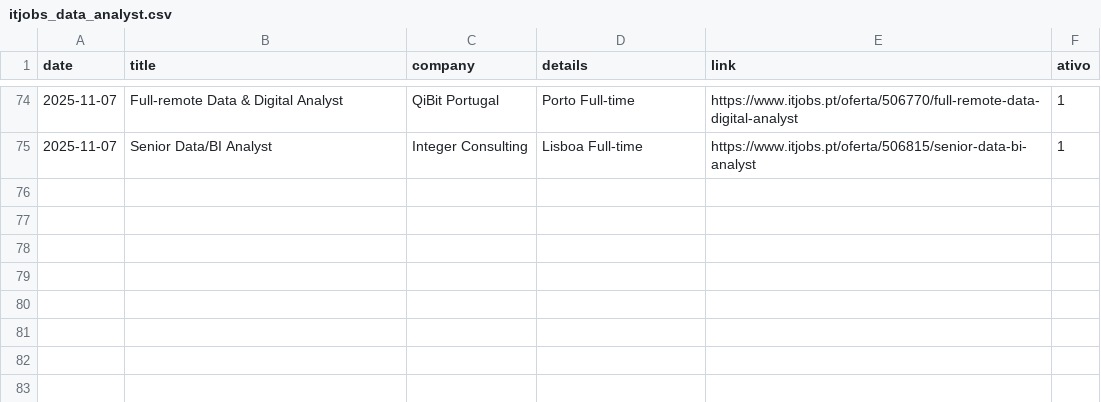
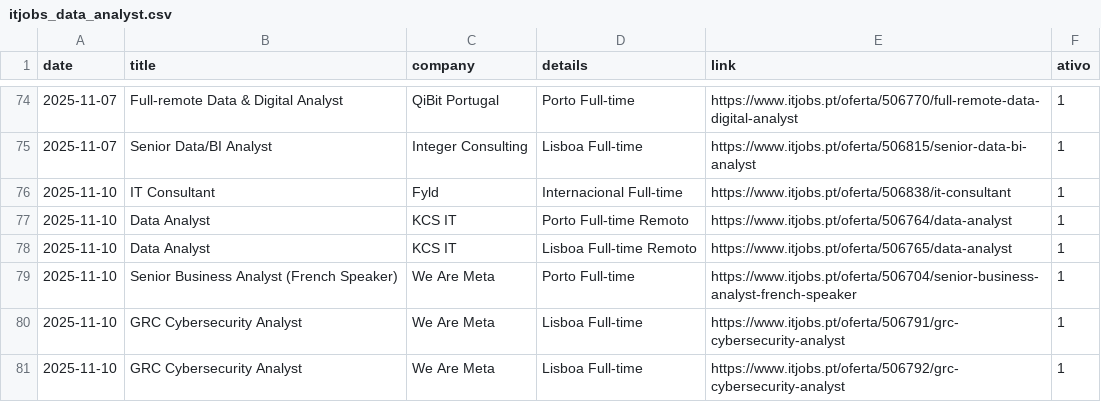
Before and after one commit to E-man85/itjobs-data-automation, a CSV file: itjobs_data_analyst.csv, drawn as a sheet; only a part is shown, gaps mark what is left out.

```diff
--- a/itjobs_data_analyst.csv
+++ b/itjobs_data_analyst.csv
@@ -75 +75,7 @@
 2025-11-07,Senior Data/BI Analyst,Integer Consulting,Lisboa Full-time,https://www.itjobs.pt/oferta/506815/senior-data-bi-analyst,1
+2025-11-10,IT Consultant,Fyld,Internacional Full-time,https://www.itjobs.pt/oferta/506838/it-consultant,1
+2025-11-10,Data Analyst,KCS IT,Porto Full-time Remoto,https://www.itjobs.pt/oferta/506764/data-analyst,1
+2025-11-10,Data Analyst,KCS IT,Lisboa Full-time Remoto,https://www.itjobs.pt/oferta/506765/data-analyst,1
+2025-11-10,Senior Business Analyst (French Speaker),We Are Meta,Porto Full-time,https://www.itjobs.pt/oferta/506704/senior-business-analyst-french-speaker,1
+2025-11-10,GRC Cybersecurity Analyst,We Are Meta,Lisboa Full-time,https://www.itjobs.pt/oferta/506791/grc-cybersecurity-analyst,1
+2025-11-10,GRC Cybersecurity Analyst,We Are Meta,Lisboa Full-time,https://www.itjobs.pt/oferta/506792/grc-cybersecurity-analyst,1
```
